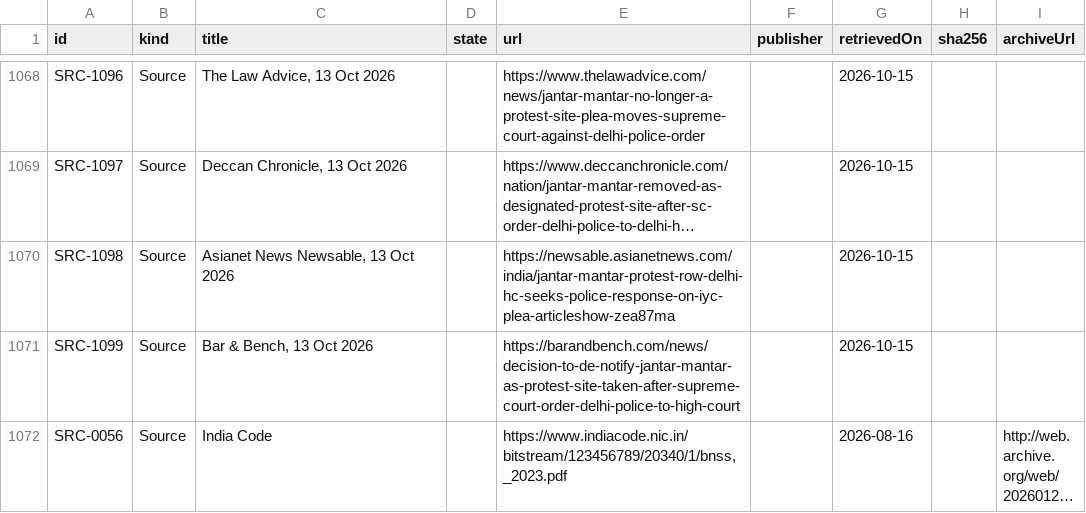
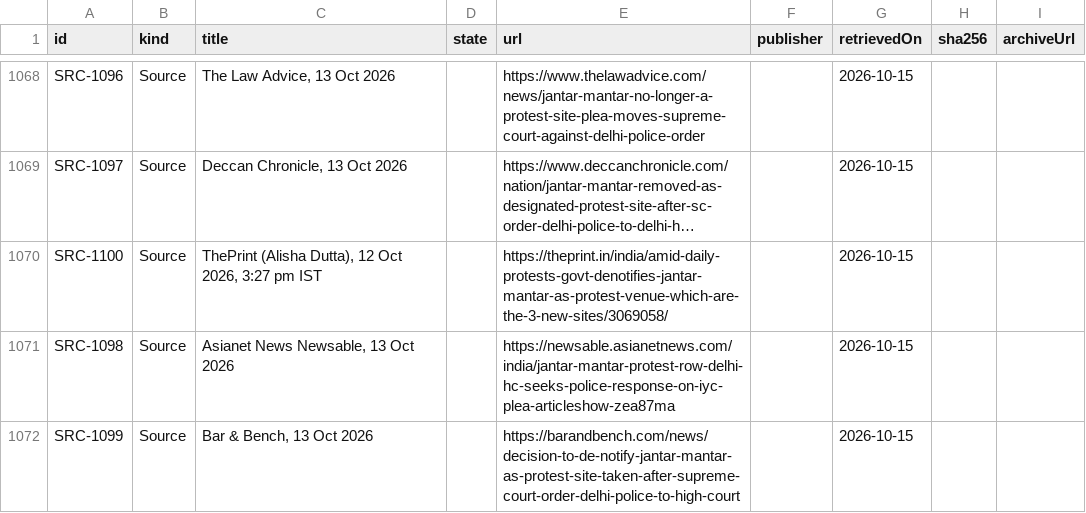
Before and after one commit to Varnasr/WhoGaveTheOrder, a CSV file: data/export/source.csv, drawn as a sheet; only a part is shown, gaps mark what is left out; the shorter side is filled out with more unchanged rows; long unchanged cells end in …; the diff names each change by its address in the sheet, - before the commit and + after, or states it on an @@ line.

```diff
--- a/data/export/source.csv
+++ b/data/export/source.csv
+row 1070: SRC-1100 | Source | ThePrint (Alisha Dutta), 12 Oct 2026, 3:27 pm IST |  | https://theprint.in/india/amid-daily-protests-govt-denotifies-jantar-mantar-as-protest-venue-which-are-the-3-new-sites/3069058/ |  | 2026-10-15
```
Also changed, not shown: data/export/evidence.csv, data/export/question.csv, 6 other files.
